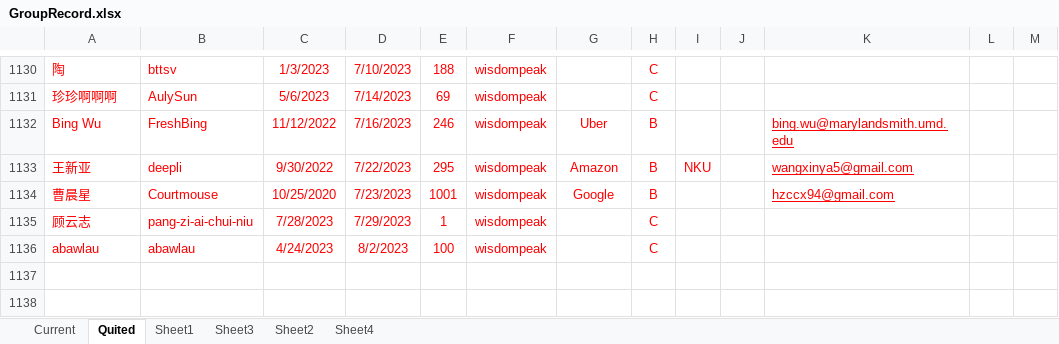
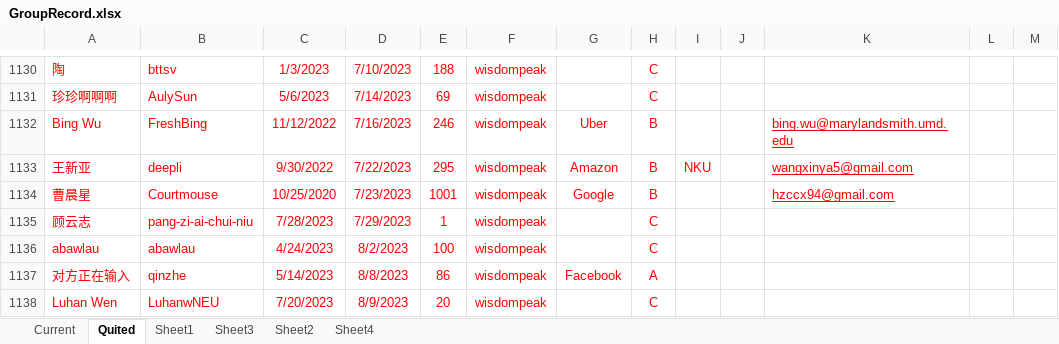
Before and after one commit to wisdompeak/lc-score-board, an Excel workbook: generateEXCEL/Data/Members/GroupRecord.xlsx, sheet Quited, drawn as a sheet; only a part is shown, gaps mark what is left out; values as stored, in another font and other column widths than the file's, no borders; the diff names each change by its address in the sheet, - before the commit and + after, or states it on an @@ line.

```diff
--- a/generateEXCEL/Data/Members/GroupRecord.xlsx (sheet Quited)
+++ b/generateEXCEL/Data/Members/GroupRecord.xlsx (sheet Quited)
+row 1137: 对方正在输入 | qinzhe | 5/14/2023 | 8/8/2023 | 86 | wisdompeak | Facebook | A
+row 1138: Luhan Wen | LuhanwNEU | 7/20/2023 | 8/9/2023 | 20 | wisdompeak |  | C
```
Also changed, not shown: sheet Current, generateEXCEL/index.xlsx, 17 other files.
